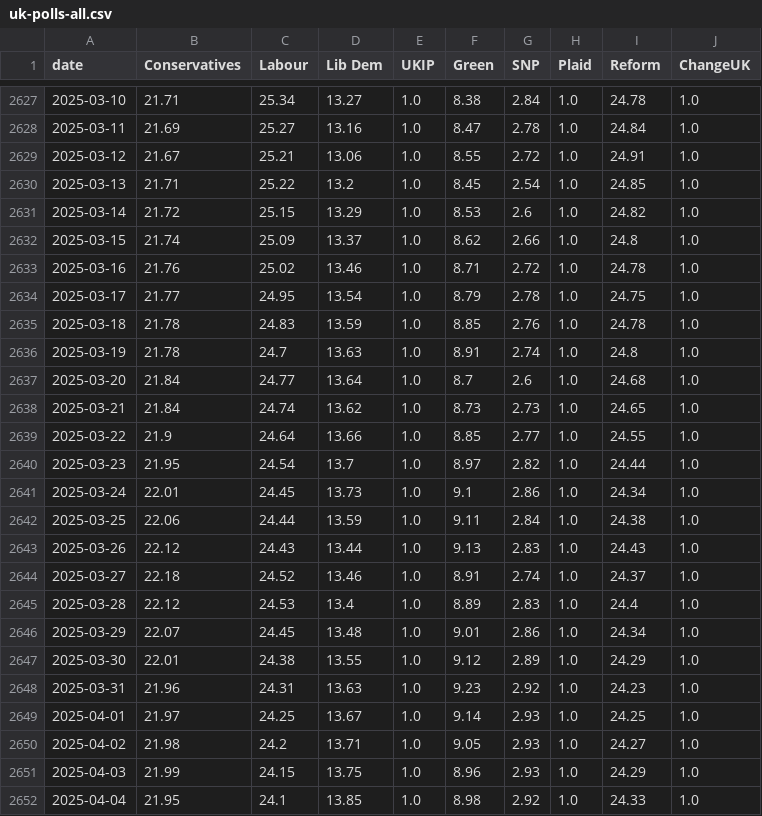
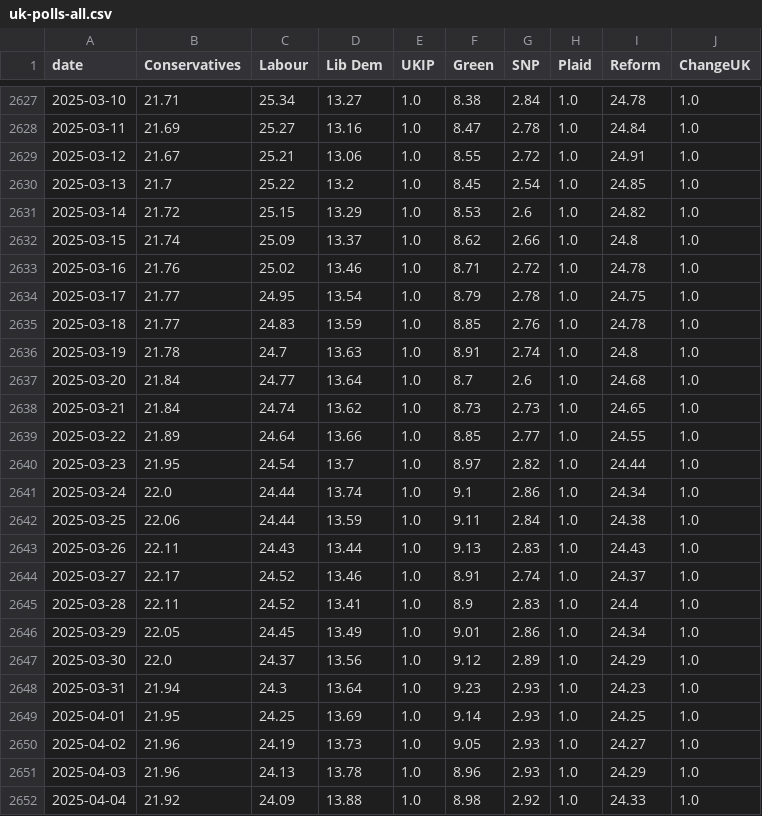
Before and after one commit to scottbar/polls, a CSV file: uk-polls-all.csv, drawn as a sheet; only a part is shown, gaps mark what is left out; the diff covers the shown part only.

```diff
--- a/uk-polls-all.csv
+++ b/uk-polls-all.csv
@@ -2629,3 +2629,3 @@ date,Conservatives,Labour,Lib Dem,UKIP,Green,SNP,Plaid,Reform,ChangeUK
 2025-03-12,21.67,25.21,13.06,1.0,8.55,2.72,1.0,24.91,1.0
-2025-03-13,21.71,25.22,13.2,1.0,8.45,2.54,1.0,24.85,1.0
+2025-03-13,21.7,25.22,13.2,1.0,8.45,2.54,1.0,24.85,1.0
 2025-03-14,21.72,25.15,13.29,1.0,8.53,2.6,1.0,24.82,1.0
@@ -2634,3 +2634,3 @@ date,Conservatives,Labour,Lib Dem,UKIP,Green,SNP,Plaid,Reform,ChangeUK
 2025-03-17,21.77,24.95,13.54,1.0,8.79,2.78,1.0,24.75,1.0
-2025-03-18,21.78,24.83,13.59,1.0,8.85,2.76,1.0,24.78,1.0
+2025-03-18,21.77,24.83,13.59,1.0,8.85,2.76,1.0,24.78,1.0
 2025-03-19,21.78,24.7,13.63,1.0,8.91,2.74,1.0,24.8,1.0
@@ -2638,15 +2638,15 @@ date,Conservatives,Labour,Lib Dem,UKIP,Green,SNP,Plaid,Reform,ChangeUK
 2025-03-21,21.84,24.74,13.62,1.0,8.73,2.73,1.0,24.65,1.0
-2025-03-22,21.9,24.64,13.66,1.0,8.85,2.77,1.0,24.55,1.0
+2025-03-22,21.89,24.64,13.66,1.0,8.85,2.77,1.0,24.55,1.0
 2025-03-23,21.95,24.54,13.7,1.0,8.97,2.82,1.0,24.44,1.0
-2025-03-24,22.01,24.45,13.73,1.0,9.1,2.86,1.0,24.34,1.0
+2025-03-24,22.0,24.44,13.74,1.0,9.1,2.86,1.0,24.34,1.0
 2025-03-25,22.06,24.44,13.59,1.0,9.11,2.84,1.0,24.38,1.0
-2025-03-26,22.12,24.43,13.44,1.0,9.13,2.83,1.0,24.43,1.0
-2025-03-27,22.18,24.52,13.46,1.0,8.91,2.74,1.0,24.37,1.0
-2025-03-28,22.12,24.53,13.4,1.0,8.89,2.83,1.0,24.4,1.0
-2025-03-29,22.07,24.45,13.48,1.0,9.01,2.86,1.0,24.34,1.0
-2025-03-30,22.01,24.38,13.55,1.0,9.12,2.89,1.0,24.29,1.0
-2025-03-31,21.96,24.31,13.63,1.0,9.23,2.92,1.0,24.23,1.0
-2025-04-01,21.97,24.25,13.67,1.0,9.14,2.93,1.0,24.25,1.0
-2025-04-02,21.98,24.2,13.71,1.0,9.05,2.93,1.0,24.27,1.0
-2025-04-03,21.99,24.15,13.75,1.0,8.96,2.93,1.0,24.29,1.0
-2025-04-04,21.95,24.1,13.85,1.0,8.98,2.92,1.0,24.33,1.0
+2025-03-26,22.11,24.43,13.44,1.0,9.13,2.83,1.0,24.43,1.0
+2025-03-27,22.17,24.52,13.46,1.0,8.91,2.74,1.0,24.37,1.0
+2025-03-28,22.11,24.52,13.41,1.0,8.9,2.83,1.0,24.4,1.0
+2025-03-29,22.05,24.45,13.49,1.0,9.01,2.86,1.0,24.34,1.0
+2025-03-30,22.0,24.37,13.56,1.0,9.12,2.89,1.0,24.29,1.0
+2025-03-31,21.94,24.3,13.64,1.0,9.23,2.93,1.0,24.23,1.0
+2025-04-01,21.95,24.25,13.69,1.0,9.14,2.93,1.0,24.25,1.0
+2025-04-02,21.96,24.19,13.73,1.0,9.05,2.93,1.0,24.27,1.0
+2025-04-03,21.96,24.13,13.78,1.0,8.96,2.93,1.0,24.29,1.0
+2025-04-04,21.92,24.09,13.88,1.0,8.98,2.92,1.0,24.33,1.0
```
Also changed, not shown: 6 added rows and 60 edited cells elsewhere in this file, uk-polls.csv.
